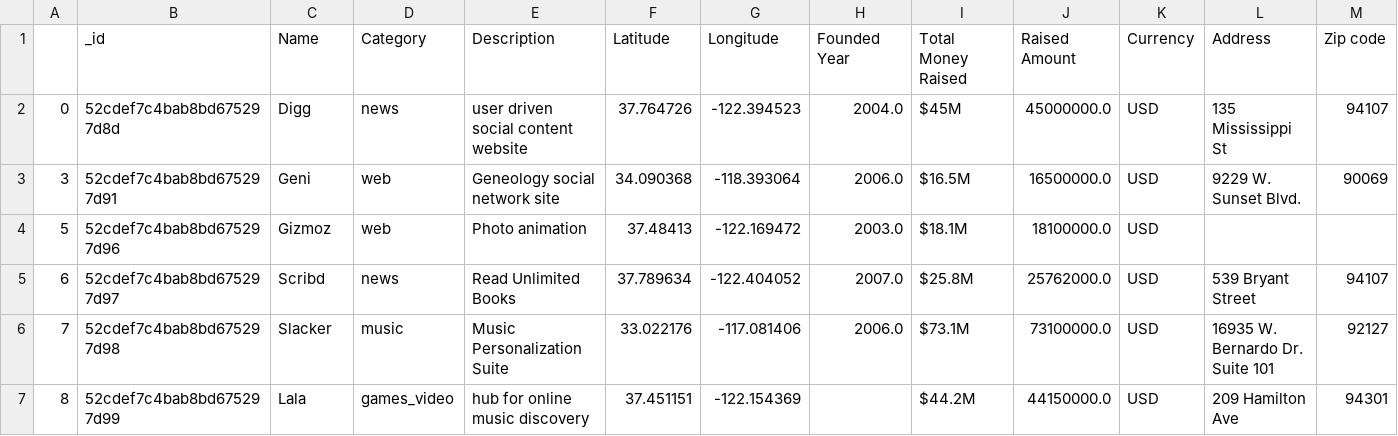
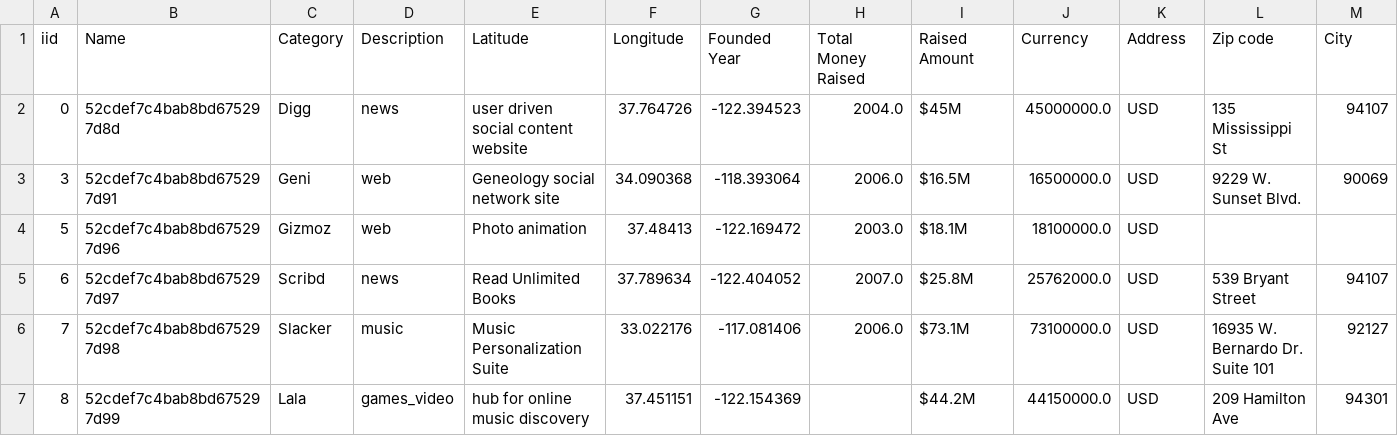
Before and after one commit to blancalluch/project-mongodb-geospartial-queries, a CSV file: output/1M.csv, drawn as a sheet; only a part is shown; removed rows and columns are numbered as before the commit, all else as after; rows hold the shown columns only; the diff names each change by its address in the sheet, - before the commit and + after, or states it on an @@ line.

```diff
--- a/output/1M.csv
+++ b/output/1M.csv
-row 1:  | _id | Name | Category | Description | Latitude | Longitude | Founded Year | Total Money Raised | Raised Amount | Currency | Address | Zip code
+row 1: iid | Name | Category | Description | Latitude | Longitude | Founded Year | Total Money Raised | Raised Amount | Currency | Address | Zip code | City
```
Also changed, not shown: output/FY.csv, output/FY_1M.csv.
